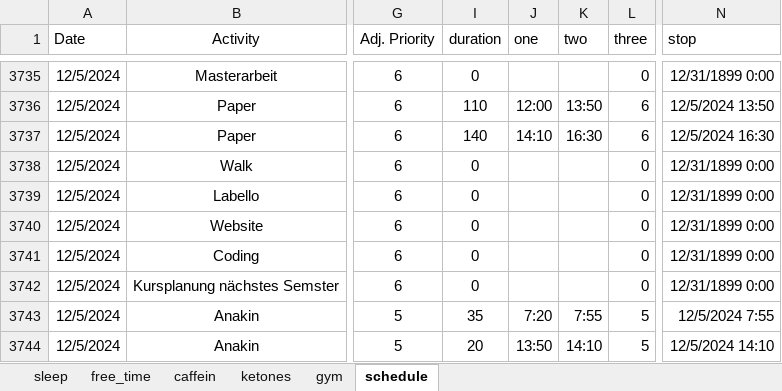
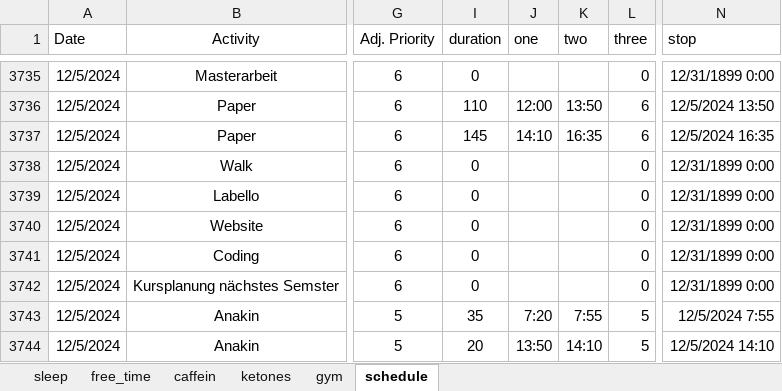
Before and after one commit to chris-kremer/dashapp, an Excel workbook: Data_10.04.24.xlsx, sheet schedule, drawn as a sheet; only a part is shown, gaps mark what is left out; values as stored, in another font and other column widths than the file's, no borders; conditional formats not drawn; the diff names each change by its address in the sheet, - before the commit and + after, or states it on an @@ line.

Commit message:
Automated update for Excel file

```diff
--- a/Data_10.04.24.xlsx (sheet schedule)
+++ b/Data_10.04.24.xlsx (sheet schedule)
-I3737 (duration): 140
+I3737 (duration): 145
-K3737 (two): 16:30
+K3737 (two): 16:35
-N3737 (stop): 12/5/2024 16:30
+N3737 (stop): 12/5/2024 16:35
```
